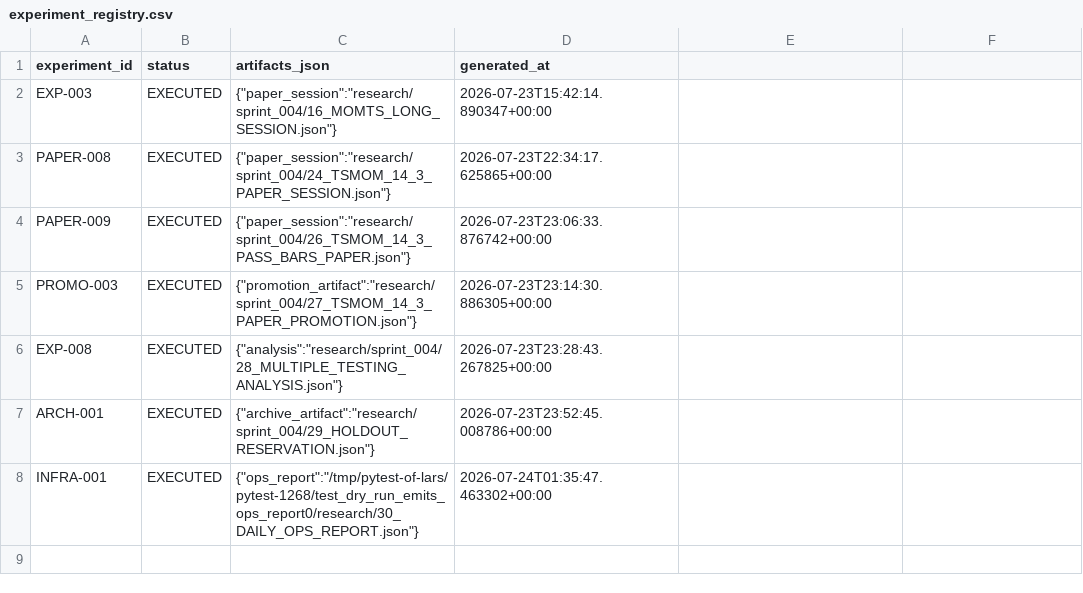
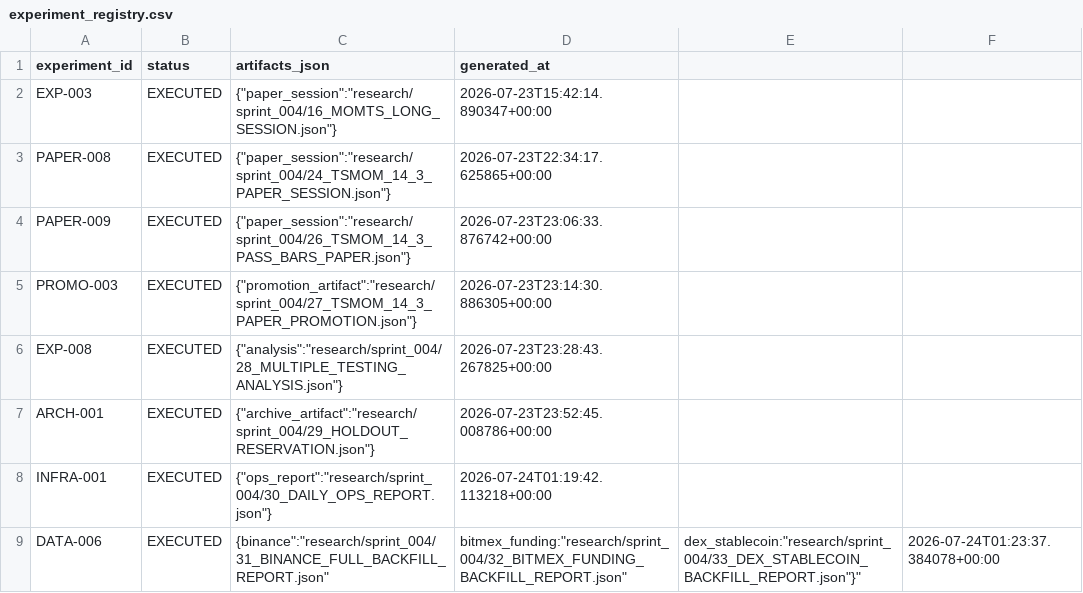
Before and after one commit to larslarsen/Crypto-Multifactor-Bot, a CSV file: research/sprint_004/experiment_registry.csv, drawn as a sheet.

Commit message:
Revert "DATA-006 REVIEW-0207 rework (option B): scope docs, catalog pins, ops test"
This reverts commit 2089345ac4b92414133f88eb05f78e298e3350e5.

```diff
--- a/research/sprint_004/experiment_registry.csv
+++ b/research/sprint_004/experiment_registry.csv
@@ -7,2 +7,3 @@ EXP-008,EXECUTED,"{""analysis"":""research/sprint_004/28_MULTIPLE_TESTING_ANALYS
 ARCH-001,EXECUTED,"{""archive_artifact"":""research/sprint_004/29_HOLDOUT_RESERVATION.json""}",2026-07-23T23:52:45.008786+00:00
-INFRA-001,EXECUTED,"{""ops_report"":""/tmp/pytest-of-lars/pytest-1268/test_dry_run_emits_ops_report0/research/30_DAILY_OPS_REPORT.json""}",2026-07-24T01:35:47.463302+00:00
+INFRA-001,EXECUTED,"{""ops_report"":""research/sprint_004/30_DAILY_OPS_REPORT.json""}",2026-07-24T01:19:42.113218+00:00
+DATA-006,EXECUTED,"{"binance":"research/sprint_004/31_BINANCE_FULL_BACKFILL_REPORT.json","bitmex_funding":"research/sprint_004/32_BITMEX_FUNDING_BACKFILL_REPORT.json","dex_stablecoin":"research/sprint_004/33_DEX_STABLECOIN_BACKFILL_REPORT.json"}",2026-07-24T01:23:37.384078+00:00
```
Also changed, not shown: 12 other files.
